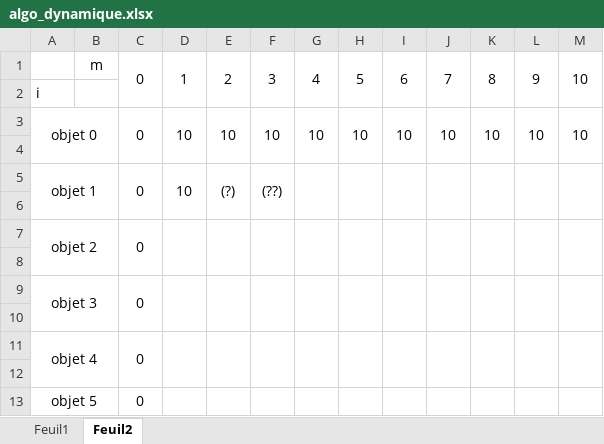
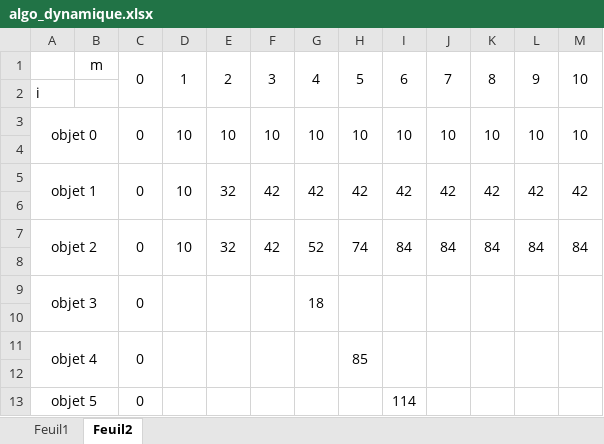
Before and after one commit to Benjam1Lct/Prog_dynamique, an Excel workbook: algo_dynamique.xlsx, sheet Feuil2, drawn as a sheet; values as stored, in another font and other column widths than the file's, no borders; charts and pictures not drawn; removed rows and columns are numbered as before the commit, all else as after; the diff names each change by its address in the sheet, - before the commit and + after, or states it on an @@ line.

```diff
--- a/algo_dynamique.xlsx (sheet Feuil2)
+++ b/algo_dynamique.xlsx (sheet Feuil2)
-row 5: objet 1 |  | 0 | 10 | (?) | (??)
+row 5: objet 1 |  | 0 | 10 | 32 | 42 | 42 | 42 | 42 | 42 | 42 | 42 | 42
-row 7: objet 2 |  | 0
+row 7: objet 2 |  | 0 | 10 | 32 | 42 | 52 | 74 | 84 | 84 | 84 | 84 | 84
-G9: (empty)
+G9: 18
-H11: (empty)
+H11: 85
-I13: (empty)
+I13: 114
```
Also changed, not shown: charts or pictures, 2 other files.
